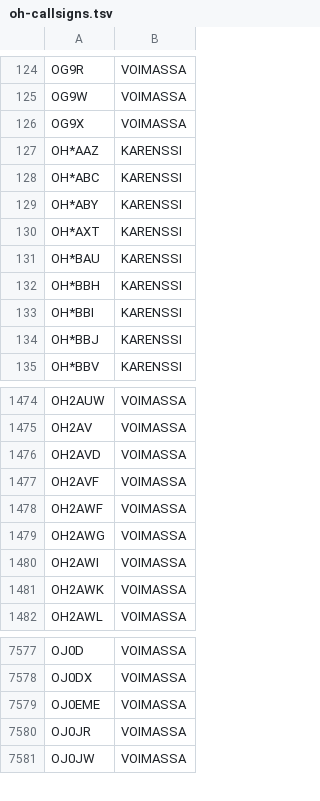
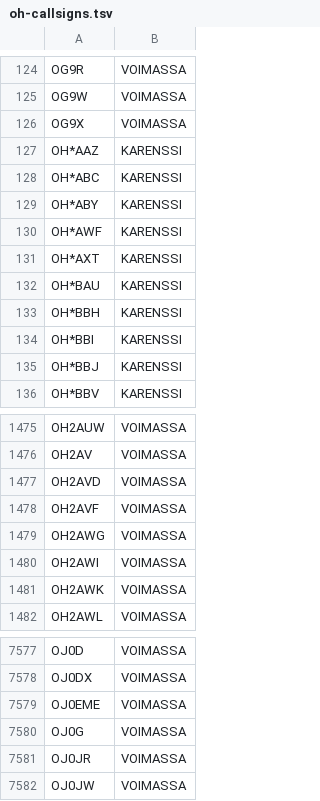
Before and after one commit to OH6AD/koolit, a TSV file: oh-callsigns.tsv, drawn as a sheet; only a part is shown, gaps mark what is left out.

Commit message:
Update call signs

```diff
--- a/oh-callsigns.tsv
+++ b/oh-callsigns.tsv
@@ -129,2 +129,3 @@ OH*ABC	KARENSSI
 OH*ABY	KARENSSI	
+OH*AWF	KARENSSI	
 OH*AXT	KARENSSI	
@@ -1477,3 +1478,2 @@ OH2AVD	VOIMASSA
 OH2AVF	VOIMASSA	
-OH2AWF	VOIMASSA	
 OH2AWG	VOIMASSA	
@@ -7579,2 +7579,3 @@ OJ0DX	VOIMASSA
 OJ0EME	VOIMASSA	
+OJ0G	VOIMASSA	
 OJ0JR	VOIMASSA	
```
